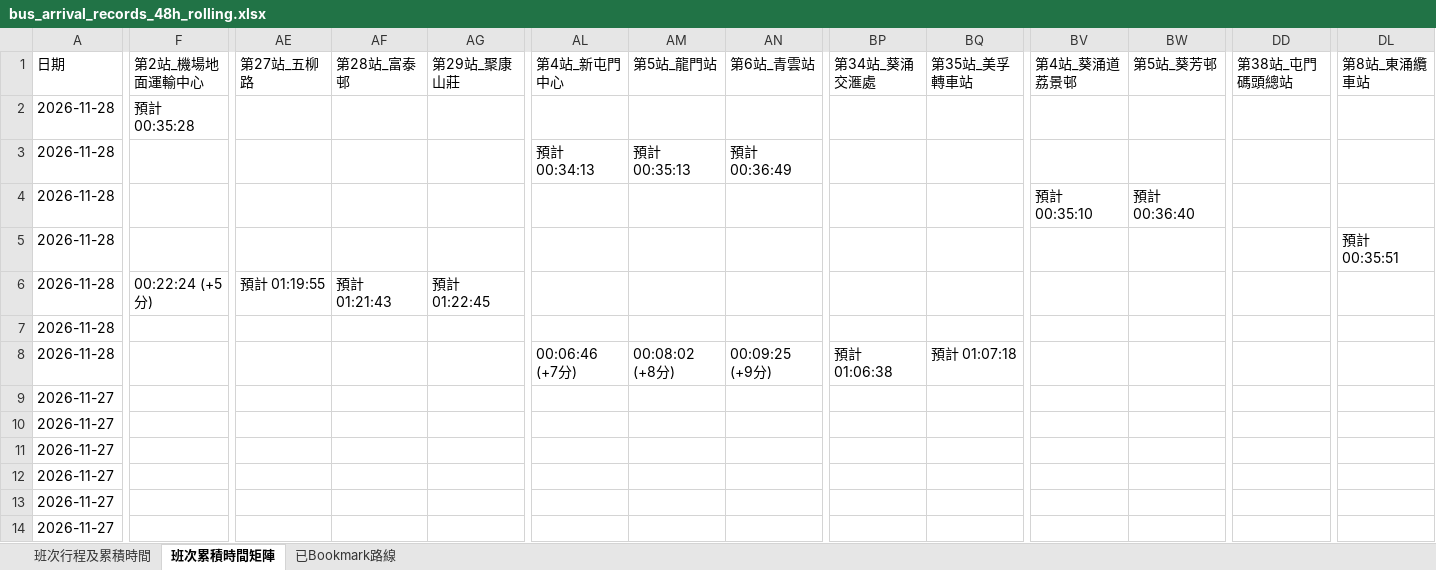
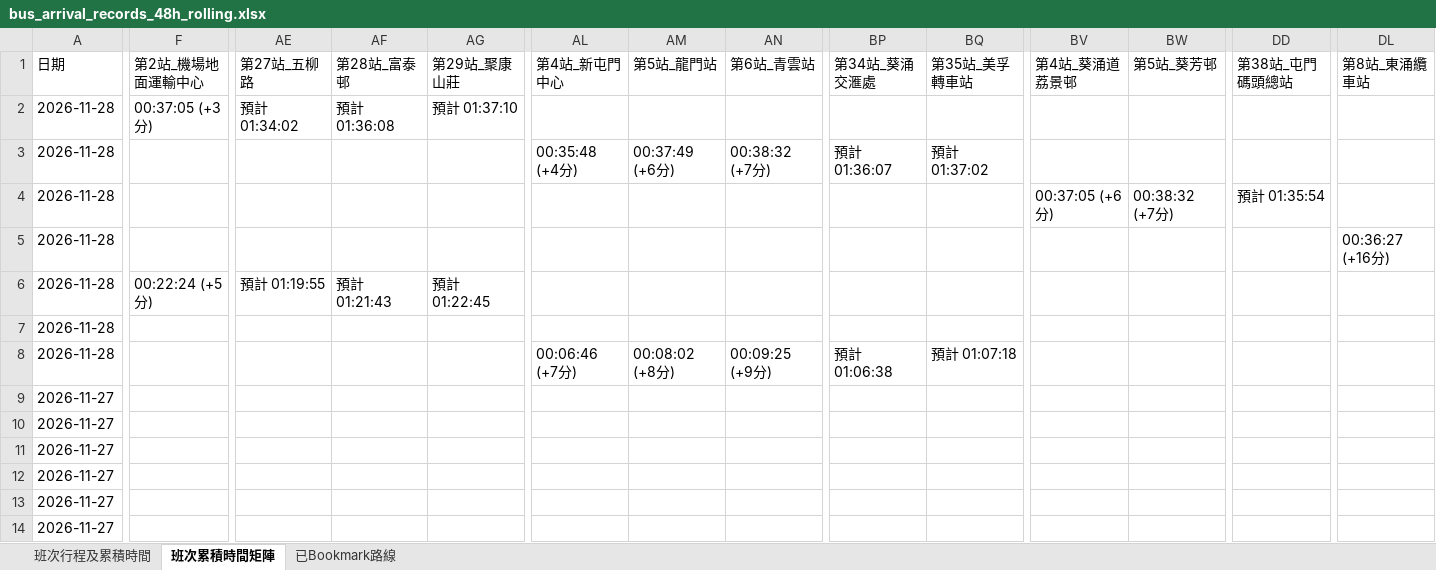
Before and after one commit to J0llibee/GRMD_FYP_Transport, an Excel workbook: backups/bus_arrival_records_48h_rolling.xlsx, sheet 班次累積時間矩陣, drawn as a sheet; only a part is shown, gaps mark what is left out; values as stored, in another font and other column widths than the file's, no borders; the diff covers the shown part only; the diff names each change by its address in the sheet, - before the commit and + after, or states it on an @@ line.

```diff
--- a/backups/bus_arrival_records_48h_rolling.xlsx (sheet 班次累積時間矩陣)
+++ b/backups/bus_arrival_records_48h_rolling.xlsx (sheet 班次累積時間矩陣)
-F2 (第2站_機場地面運輸中心): 預計 00:35:28
+F2 (第2站_機場地面運輸中心): 00:37:05 (+3分)
-AE2 (第27站_五柳路): (empty)
+AE2 (第27站_五柳路): 預計 01:34:02
-AF2 (第28站_富泰邨): (empty)
+AF2 (第28站_富泰邨): 預計 01:36:08
-AG2 (第29站_聚康山莊): (empty)
+AG2 (第29站_聚康山莊): 預計 01:37:10
-AL3 (第4站_新屯門中心): 預計 00:34:13
+AL3 (第4站_新屯門中心): 00:35:48 (+4分)
-AM3 (第5站_龍門站): 預計 00:35:13
+AM3 (第5站_龍門站): 00:37:49 (+6分)
-AN3 (第6站_青雲站): 預計 00:36:49
+AN3 (第6站_青雲站): 00:38:32 (+7分)
-BP3 (第34站_葵涌交滙處): (empty)
+BP3 (第34站_葵涌交滙處): 預計 01:36:07
-BQ3 (第35站_美孚轉車站): (empty)
+BQ3 (第35站_美孚轉車站): 預計 01:37:02
-BV4 (第4站_葵涌道荔景邨): 預計 00:35:10
+BV4 (第4站_葵涌道荔景邨): 00:37:05 (+6分)
-BW4 (第5站_葵芳邨): 預計 00:36:40
+BW4 (第5站_葵芳邨): 00:38:32 (+7分)
-DD4 (第38站_屯門碼頭總站): (empty)
+DD4 (第38站_屯門碼頭總站): 預計 01:35:54
-DL5 (第8站_東涌纜車站): 預計 00:35:51
+DL5 (第8站_東涌纜車站): 00:36:27 (+16分)
```
Also changed, not shown: 5 edited cells elsewhere in this sheet, sheet 班次行程及累積時間.
